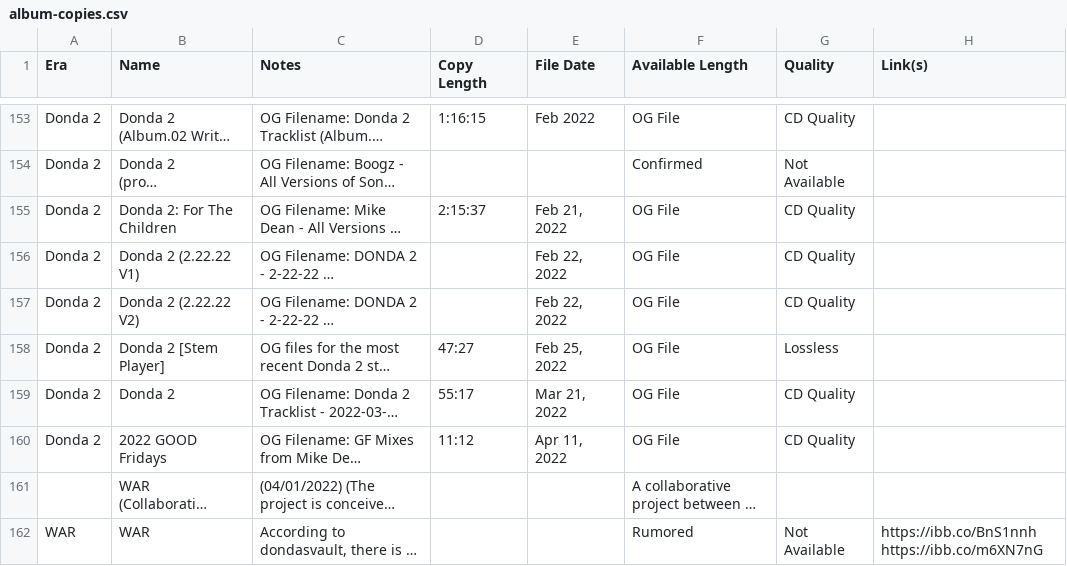
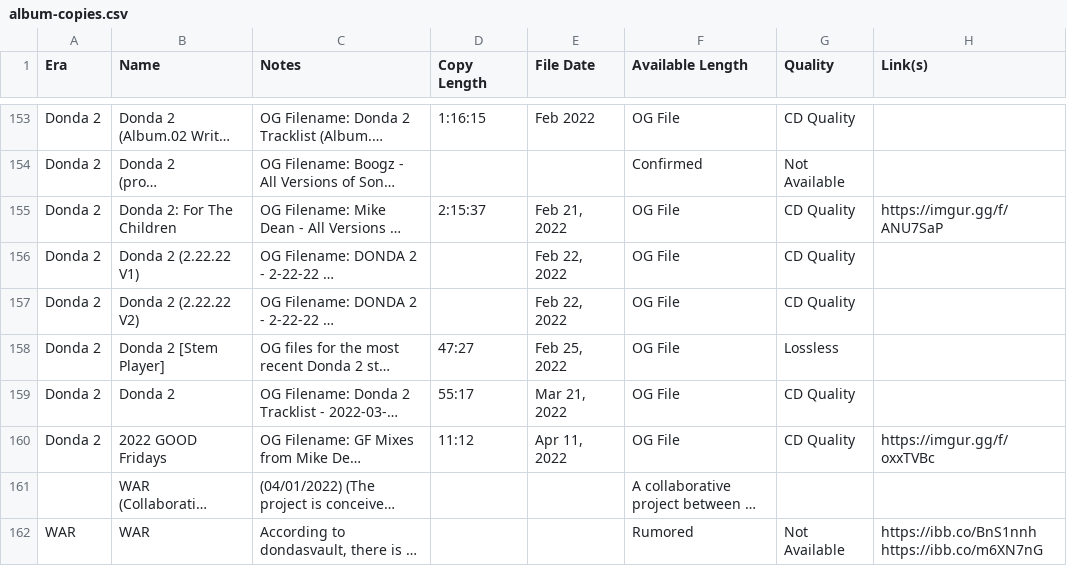
Before and after one commit to childsmax56-png/Unvaulted, a CSV file: public/yetrackergold/data/album-copies.csv, drawn as a sheet; only a part is shown, gaps mark what is left out; long unchanged cells end in …; the diff names each change by its address in the sheet, - before the commit and + after, or states it on an @@ line.

```diff
--- a/public/yetrackergold/data/album-copies.csv
+++ b/public/yetrackergold/data/album-copies.csv
-H155 (Link(s)): (empty)
+H155 (Link(s)): https://imgur.gg/f/ANU7SaP
-H160 (Link(s)): (empty)
+H160 (Link(s)): https://imgur.gg/f/oxxTVBc
```
Also changed, not shown: public/yetrackergold/data/groupbuys.csv, public/yetrackergold/data/tracklists.csv, 9 other files.
